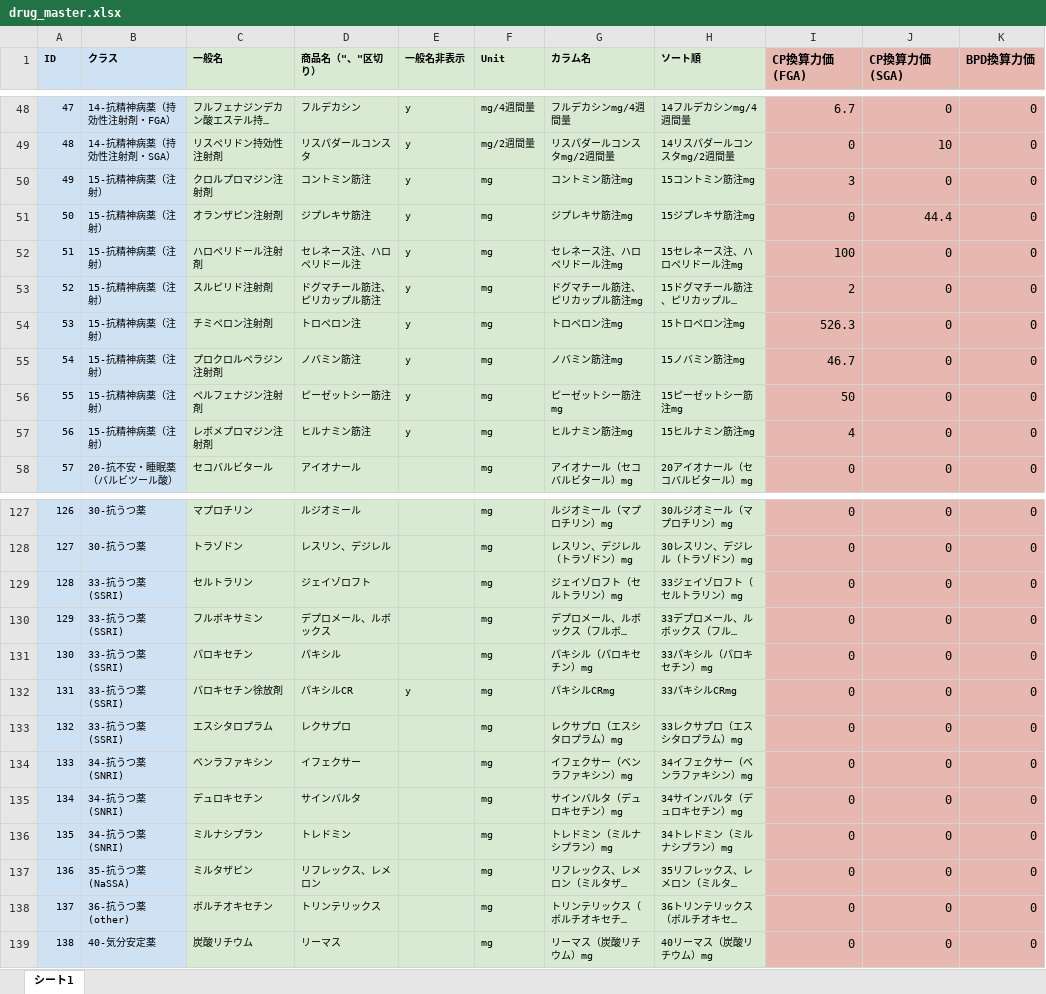
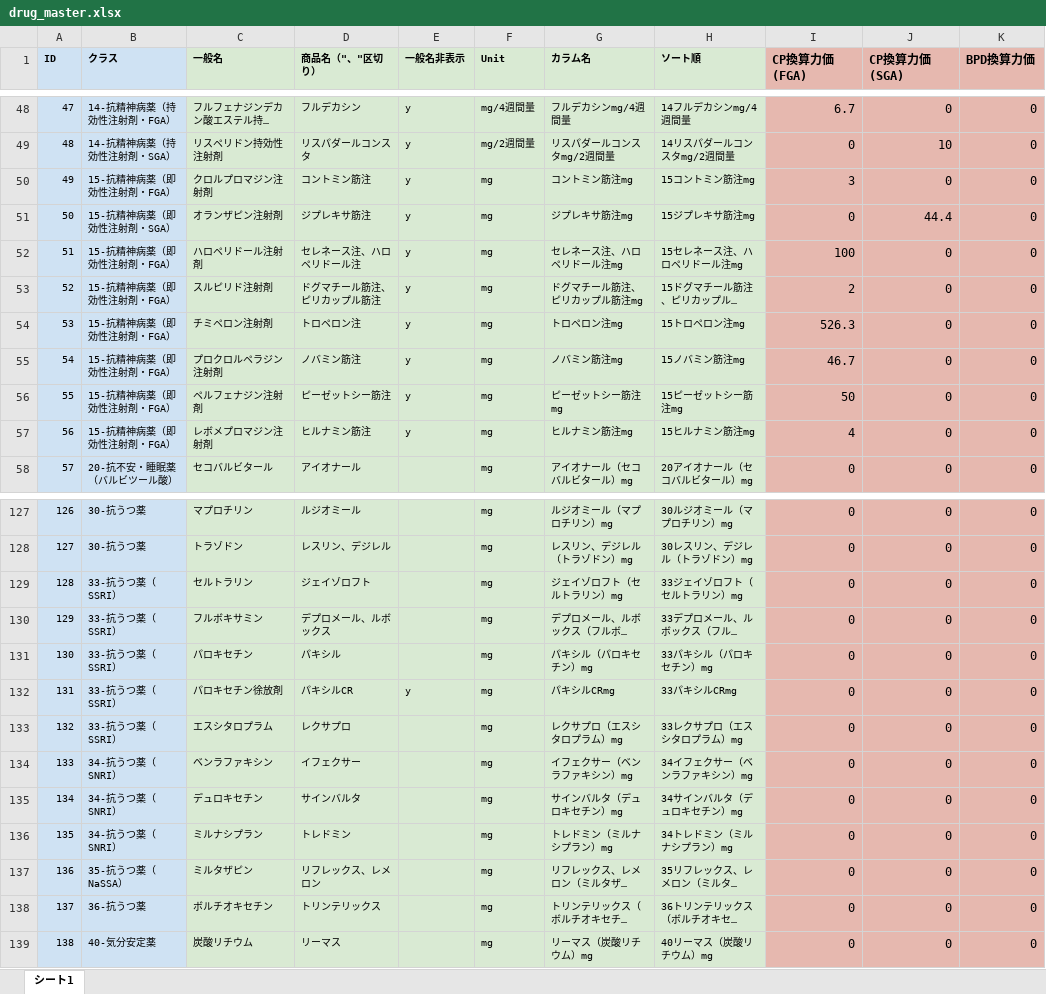
Before and after one commit to mkyt/drug-equiv, an Excel workbook: drug_master.xlsx, sheet シート1, drawn as a sheet; only a part is shown, gaps mark what is left out; long unchanged cells end in …; values as stored, in another font and other column widths than the file's, no borders; charts and pictures not drawn; the diff covers the shown part only; the diff names each change by its address in the sheet, - before the commit and + after, or states it on an @@ line.

```diff
--- a/drug_master.xlsx (sheet シート1)
+++ b/drug_master.xlsx (sheet シート1)
-B50 (クラス): 15-抗精神病薬（注射）
+B50 (クラス): 15-抗精神病薬（即効性注射剤・FGA）
-B51 (クラス): 15-抗精神病薬（注射）
+B51 (クラス): 15-抗精神病薬（即効性注射剤・SGA）
-B52:B57 (クラス): 15-抗精神病薬（注射）
+B52:B57 (クラス): 15-抗精神病薬（即効性注射剤・FGA）
-B129:B133 (クラス): 33-抗うつ薬(SSRI)
+B129:B133 (クラス): 33-抗うつ薬（SSRI）
-B134:B136 (クラス): 34-抗うつ薬(SNRI)
+B134:B136 (クラス): 34-抗うつ薬（SNRI）
-B137 (クラス): 35-抗うつ薬(NaSSA)
+B137 (クラス): 35-抗うつ薬（NaSSA）
-B138 (クラス): 36-抗うつ薬(other)
+B138 (クラス): 36-抗うつ薬
```
Also changed, not shown: 51 edited cells elsewhere in this sheet, 2 other files.
